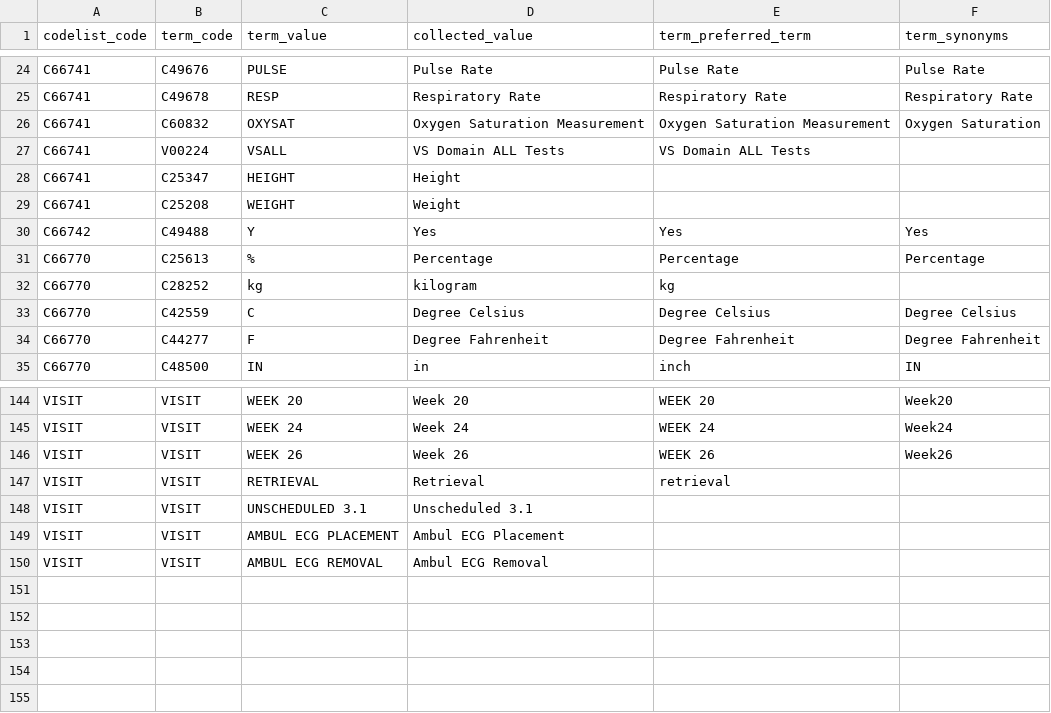
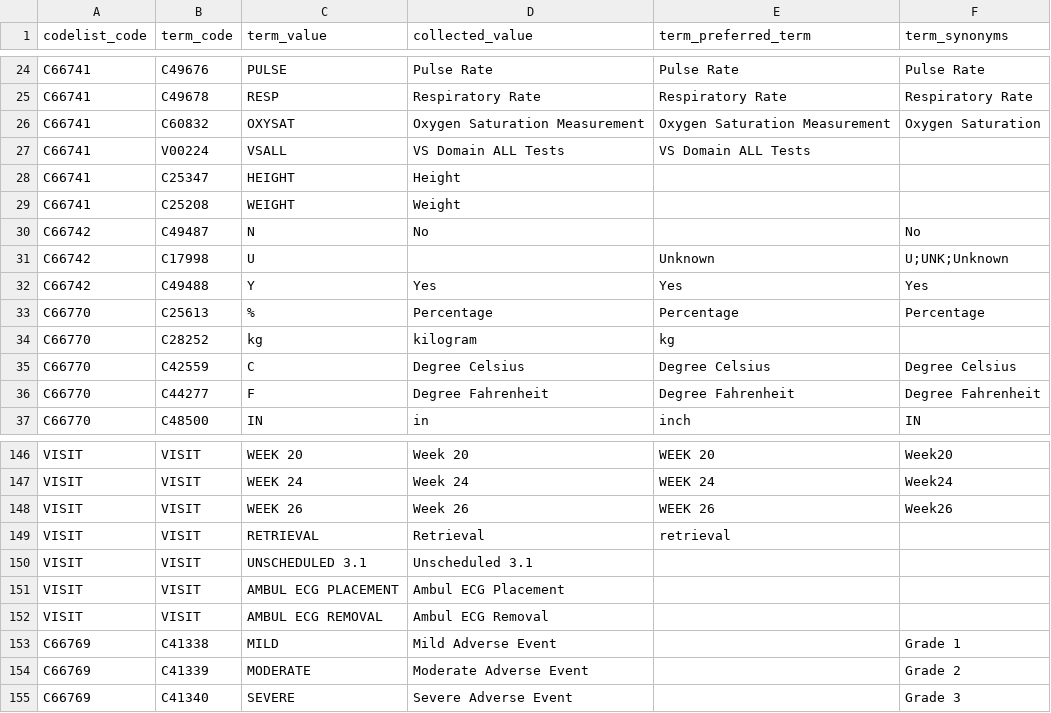
Before and after one commit to Jashwanth2104/Course-Exercise, a CSV file: sdtm.oak/sdtm_ct.csv, drawn as a sheet; only a part is shown, gaps mark what is left out.

Commit message:
adverse events

```diff
--- a/sdtm.oak/sdtm_ct.csv
+++ b/sdtm.oak/sdtm_ct.csv
@@ -29,2 +29,4 @@ C66741,C25347,HEIGHT,Height,,
 C66741,C25208,WEIGHT,Weight,,
+C66742,C49487,N,No,,No
+C66742,C17998,U,,Unknown,U;UNK;Unknown
 C66742,C49488,Y,Yes,Yes,Yes
@@ -150 +152,4 @@ VISIT,VISIT,AMBUL ECG PLACEMENT,Ambul ECG Placement,,
 VISIT,VISIT,AMBUL ECG REMOVAL,Ambul ECG Removal,,
+C66769,C41338,MILD,Mild Adverse Event,,Grade 1
+C66769,C41339,MODERATE,Moderate Adverse Event,,Grade 2
+C66769,C41340,SEVERE,Severe Adverse Event,,Grade 3
```
Also changed, not shown: 2 other files.
